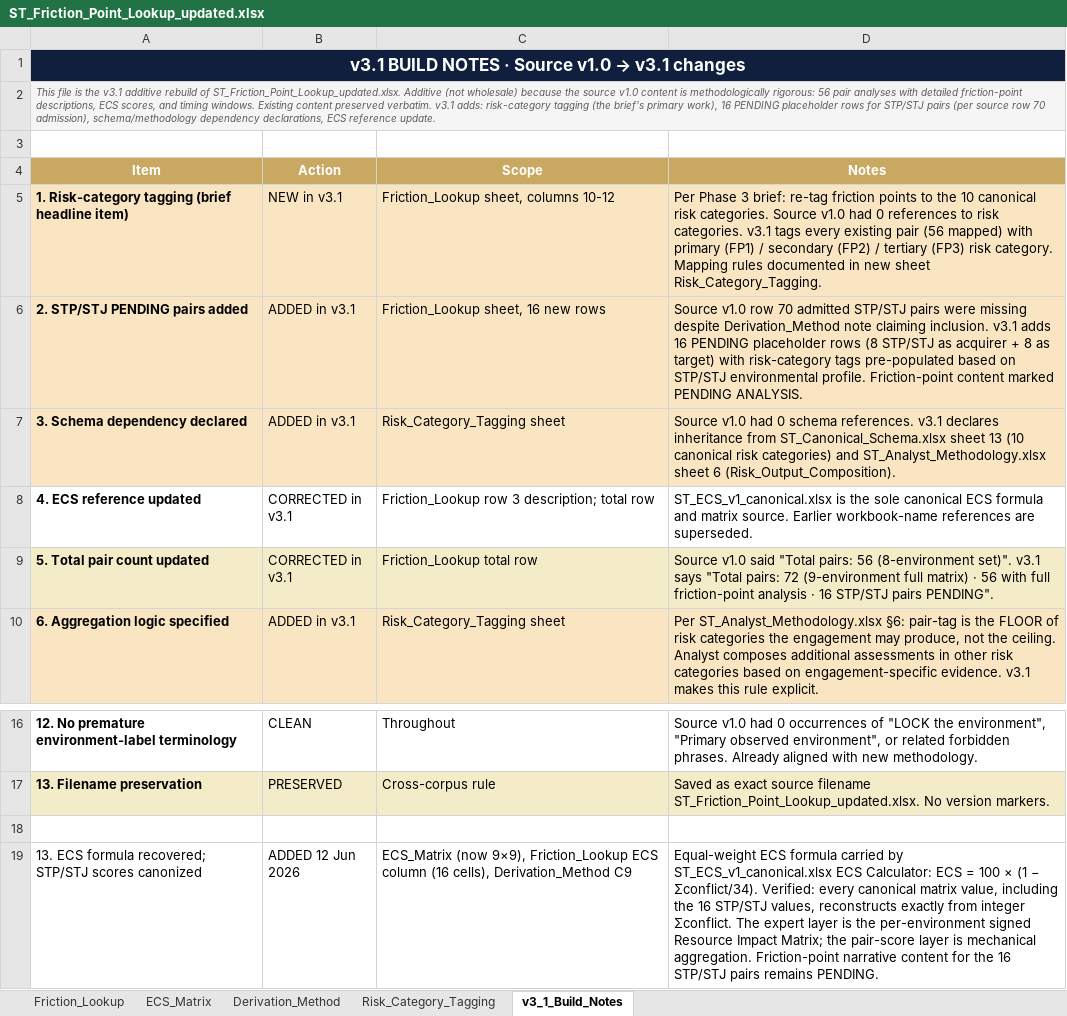
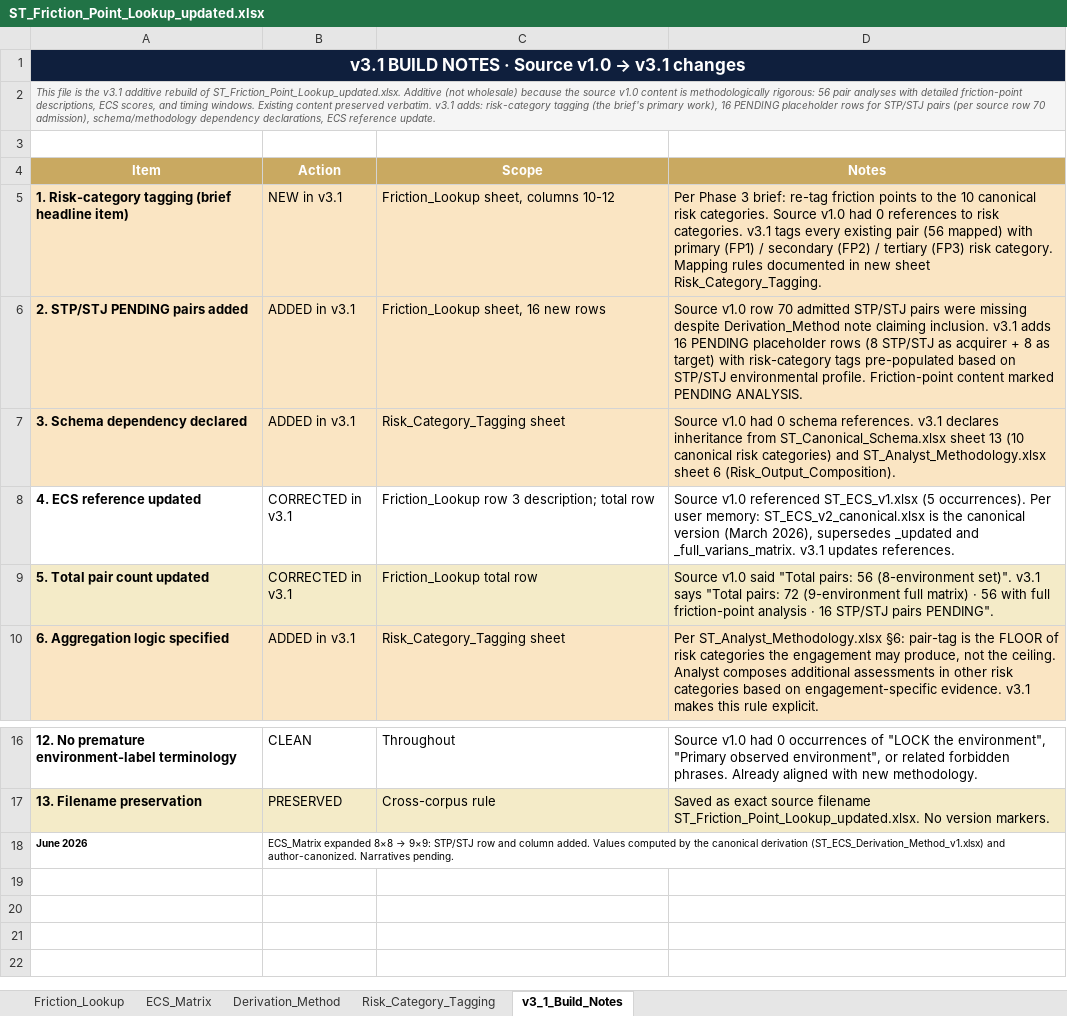
Before and after one commit to Inposibl/mergevue, an Excel workbook: NewLogic 03.05.2026/ST_Friction_Point_Lookup_updated.xlsx, sheet v3_1_Build_Notes, drawn as a sheet; only a part is shown, gaps mark what is left out; values as stored, in another font and other column widths than the file's, no borders; removed rows and columns are numbered as before the commit, all else as after; the diff names each change by its address in the sheet, - before the commit and + after, or states it on an @@ line.

Commit message:
Align authority and public friction copy

```diff
--- a/NewLogic 03.05.2026/ST_Friction_Point_Lookup_updated.xlsx (sheet v3_1_Build_Notes)
+++ b/NewLogic 03.05.2026/ST_Friction_Point_Lookup_updated.xlsx (sheet v3_1_Build_Notes)
-D8 (Notes): ST_ECS_v1_canonical.xlsx is the sole canonical ECS formula and matrix source. Earlier workbook-name references are superseded.
+D8 (Notes): Source v1.0 referenced ST_ECS_v1.xlsx (5 occurrences). Per user memory: ST_ECS_v2_canonical.xlsx is the canonical version (March 2026), supersedes _updated and _full_varians_matrix. v3.1 updates references.
-row 18: (empty)
+row 18: June 2026 | ECS_Matrix expanded 8×8 → 9×9: STP/STJ row and column added. Values computed by the canonical derivation (ST_ECS_Derivation_Method_v1.xlsx) and author-canonized. Narratives pending.
-row 19: 13. ECS formula recovered; STP/STJ scores canonized | ADDED 12 Jun 2026 | ECS_Matrix (now 9×9), Friction_Lookup ECS column (16 cells), Derivation_Method C9 | Equal-weight ECS formula carried by ST_ECS_v1_canonical.xlsx ECS Calculator: ECS = 100 × (1 − Σconflict/34). Verified: every canonical matrix value, including the 16 STP/STJ values, reconstructs exactly from integer Σconflict. The expert layer is the per-environment signed Resource Impact Matrix; the pair-score layer is mechanical aggregation. Friction-point narrative content for the 16 STP/STJ pairs remains PENDING.
```
Also changed, not shown: sheet Friction_Lookup, sheet ECS_Matrix, sheet Derivation_Method, 5 other files.
